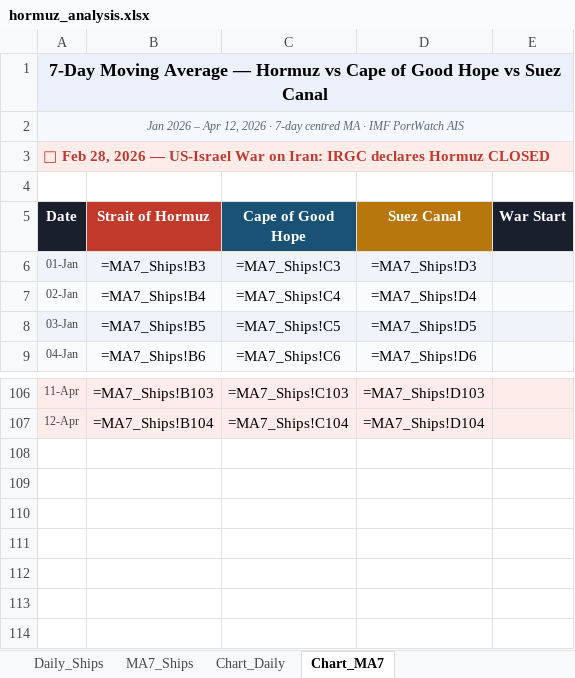
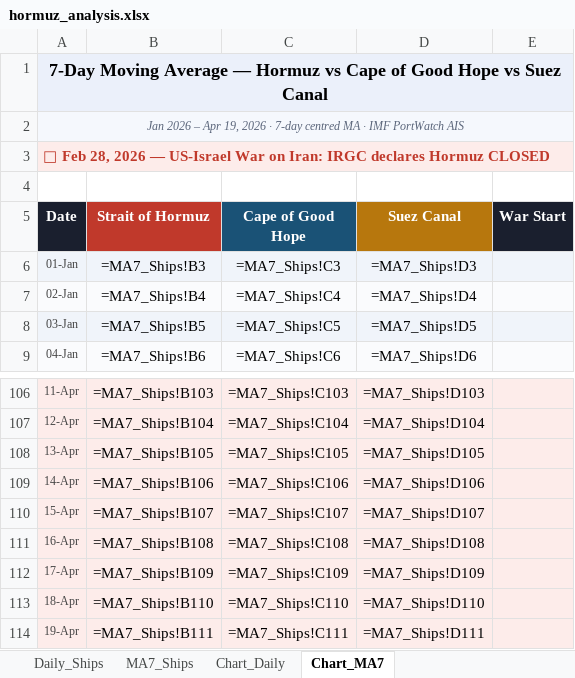
Before and after one commit to Data-Innovation-For-Africa/hormuz_impact_Africa, an Excel workbook: data/hormuz_analysis.xlsx, sheet Chart_MA7, drawn as a sheet; only a part is shown, gaps mark what is left out; values as stored, in another font and other column widths than the file's, no borders; formulas without a stored value are shown as written; charts and pictures not drawn; the diff names each change by its address in the sheet, - before the commit and + after, or states it on an @@ line.

```diff
--- a/data/hormuz_analysis.xlsx (sheet Chart_MA7)
+++ b/data/hormuz_analysis.xlsx (sheet Chart_MA7)
-A2 (Date): …– Apr 12, 2026 ·…
+A2 (Date): …– Apr 19, 2026 ·…
+row 108: 13-Apr | =MA7_Ships!B105 | =MA7_Ships!C105 | =MA7_Ships!D105
+row 109: 14-Apr | =MA7_Ships!B106 | =MA7_Ships!C106 | =MA7_Ships!D106
+row 110: 15-Apr | =MA7_Ships!B107 | =MA7_Ships!C107 | =MA7_Ships!D107
+row 111: 16-Apr | =MA7_Ships!B108 | =MA7_Ships!C108 | =MA7_Ships!D108
+row 112: 17-Apr | =MA7_Ships!B109 | =MA7_Ships!C109 | =MA7_Ships!D109
+row 113: 18-Apr | =MA7_Ships!B110 | =MA7_Ships!C110 | =MA7_Ships!D110
+row 114: 19-Apr | =MA7_Ships!B111 | =MA7_Ships!C111 | =MA7_Ships!D111
```
Also changed, not shown: sheet MA7_Ships, sheet Daily_Ships, sheet Chart_Daily, charts or pictures, 1 other file.
